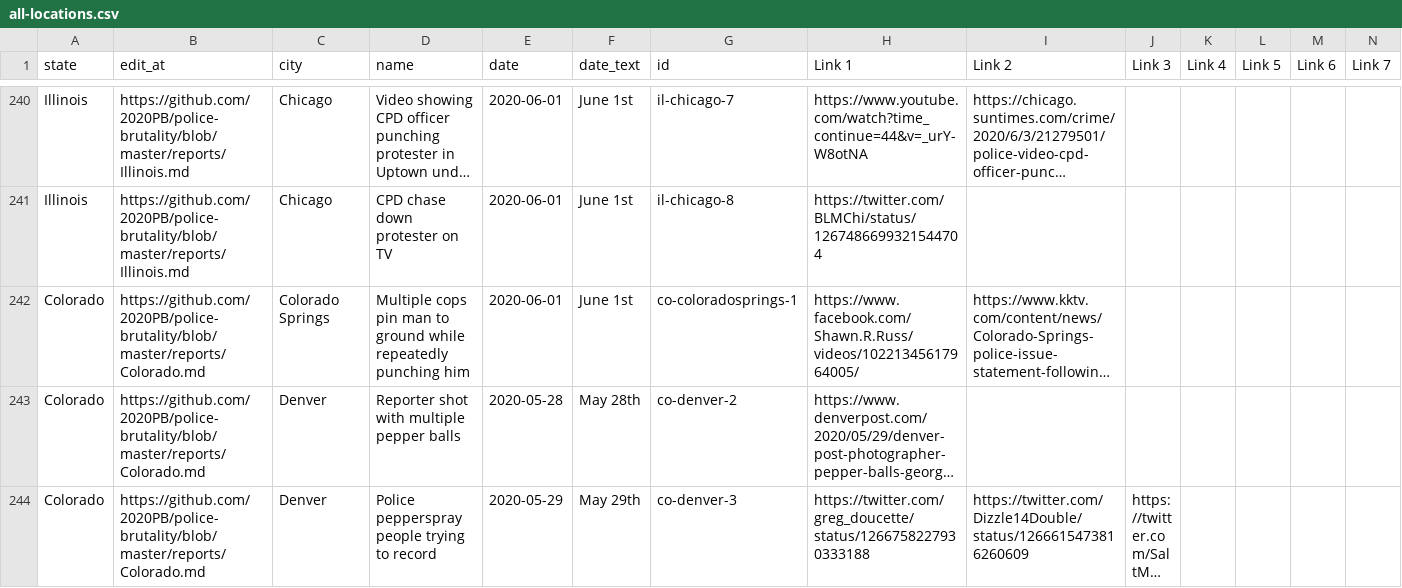
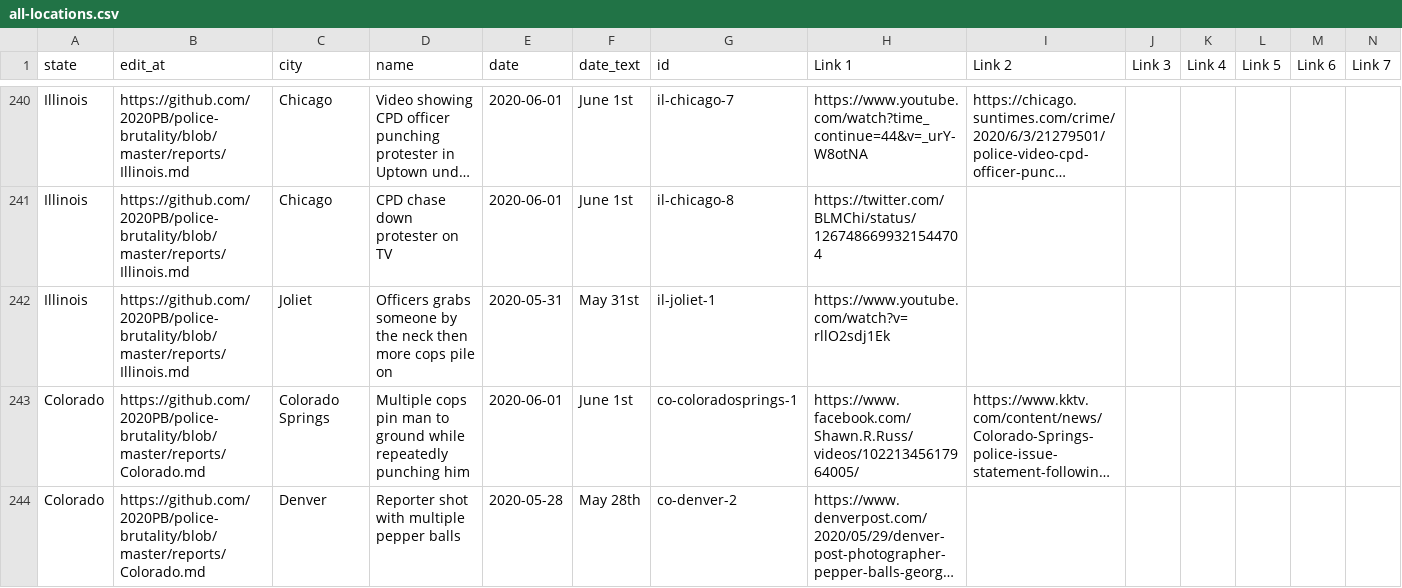
Before and after one commit to 2020PB/police-brutality, a CSV file: all-locations.csv, drawn as a sheet; only a part is shown, gaps mark what is left out; the shorter side is filled out with more unchanged rows; long unchanged cells end in …; rows hold the shown columns only; the diff names each change by its address in the sheet, - before the commit and + after, or states it on an @@ line.

Commit message:
Update data_build to output generated at c3545dc

```diff
--- a/all-locations.csv
+++ b/all-locations.csv
+row 242: Illinois | https://github.com/2020PB/police-brutality/blob/master/reports/Illinois.md | Joliet | Officers grabs someone by the neck then more cops pile on | 2020-05-31 | May 31st | il-joliet-1 | https://www.youtube.com/watch?v=rllO2sdj1Ek
```
Also changed, not shown: 2 other files.
